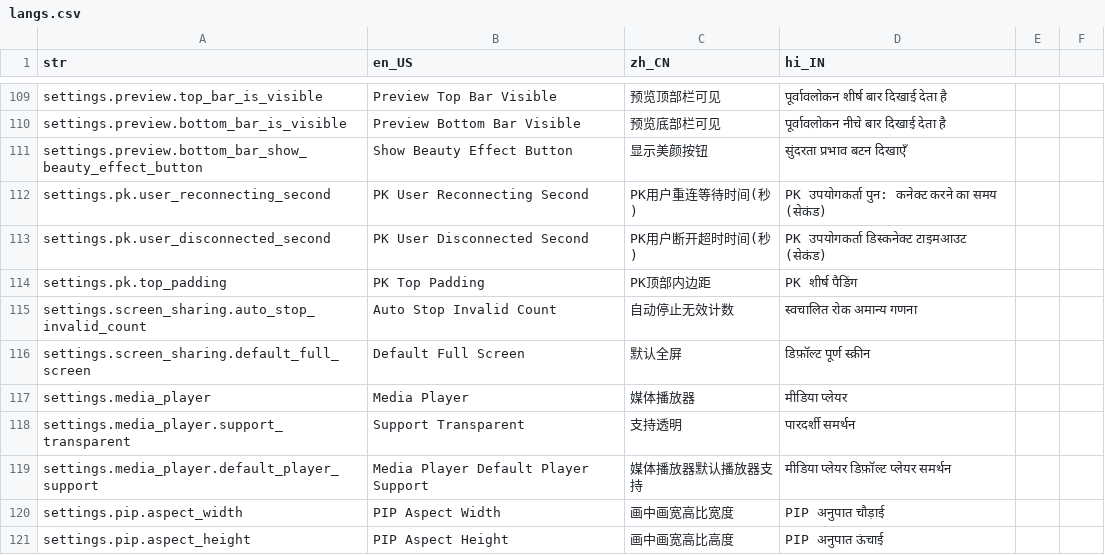
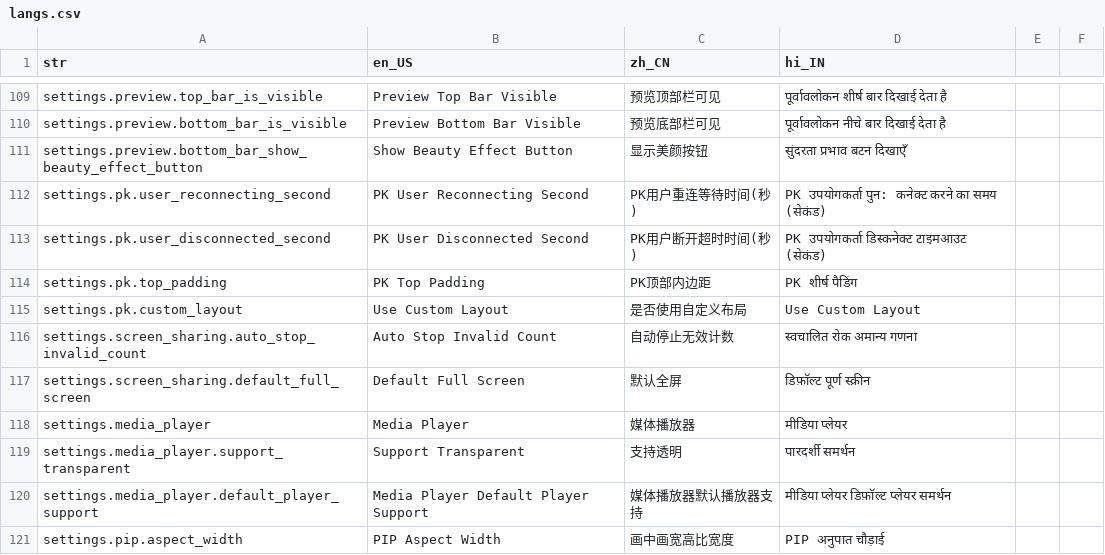
Before and after one commit to yoer/zego_uikits_flutter, a CSV file: assets/csv/langs.csv, drawn as a sheet; only a part is shown, gaps mark what is left out; the shorter side is filled out with more unchanged rows; the diff names each change by its address in the sheet, - before the commit and + after, or states it on an @@ line.

Commit message:
pk custom layout config

```diff
--- a/assets/csv/langs.csv
+++ b/assets/csv/langs.csv
+row 115: settings.pk.custom_layout | Use Custom Layout | 是否使用自定义布局 | Use Custom Layout
```
Also changed, not shown: 4 other files.
